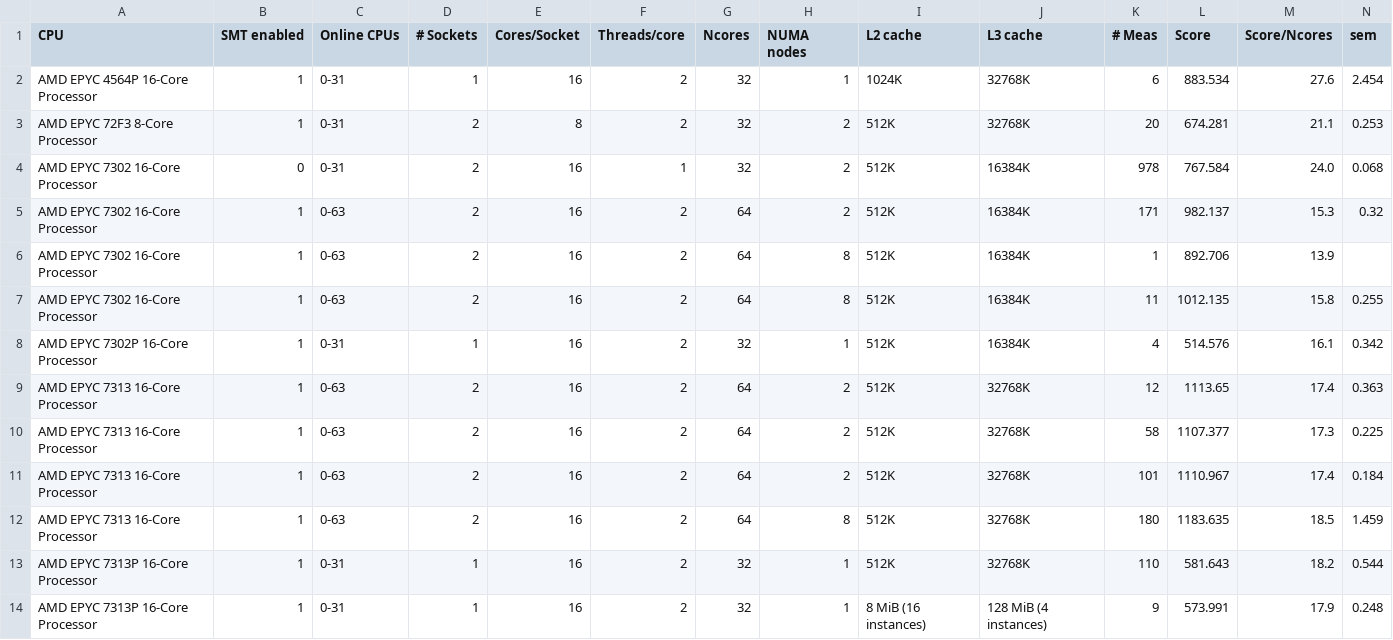
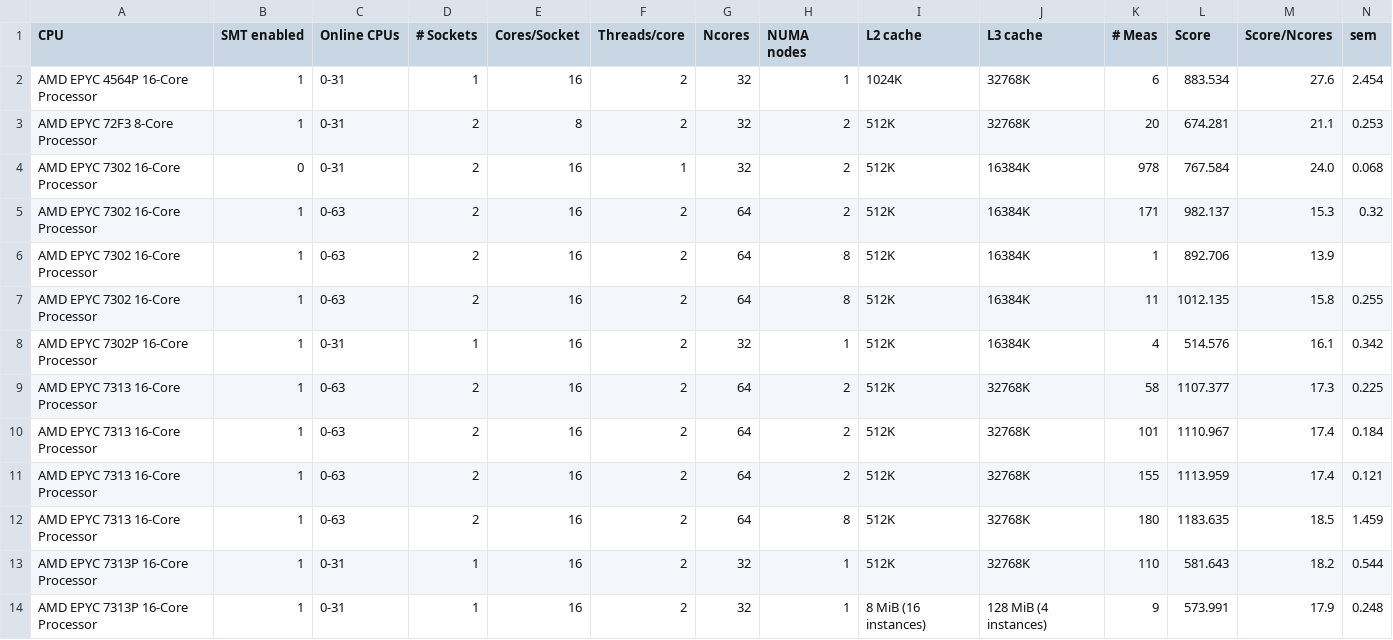
Before and after one commit to HEPiX-Forum/hepix-forum.github.io, a CSV file: _data/HS23scores.csv, drawn as a sheet; only a part is shown; removed rows and columns are numbered as before the commit, all else as after; rows hold the shown columns only; the diff names each change by its address in the sheet, - before the commit and + after, or states it on an @@ line.

Commit message:
CI job updates HS23 table (https://gitlab.cern.ch/hep-benchmarks/private-tools/-/jobs/55930737)

```diff
--- a/_data/HS23scores.csv
+++ b/_data/HS23scores.csv
-row 9: AMD EPYC 7313 16-Core Processor | 1 | 0-63 | 2 | 16 | 2 | 64 | 2 | 512K | 32768K | 12 | 1113.65 | 17.4 | 0.363
+row 11: AMD EPYC 7313 16-Core Processor | 1 | 0-63 | 2 | 16 | 2 | 64 | 2 | 512K | 32768K | 155 | 1113.959 | 17.4 | 0.121
```
